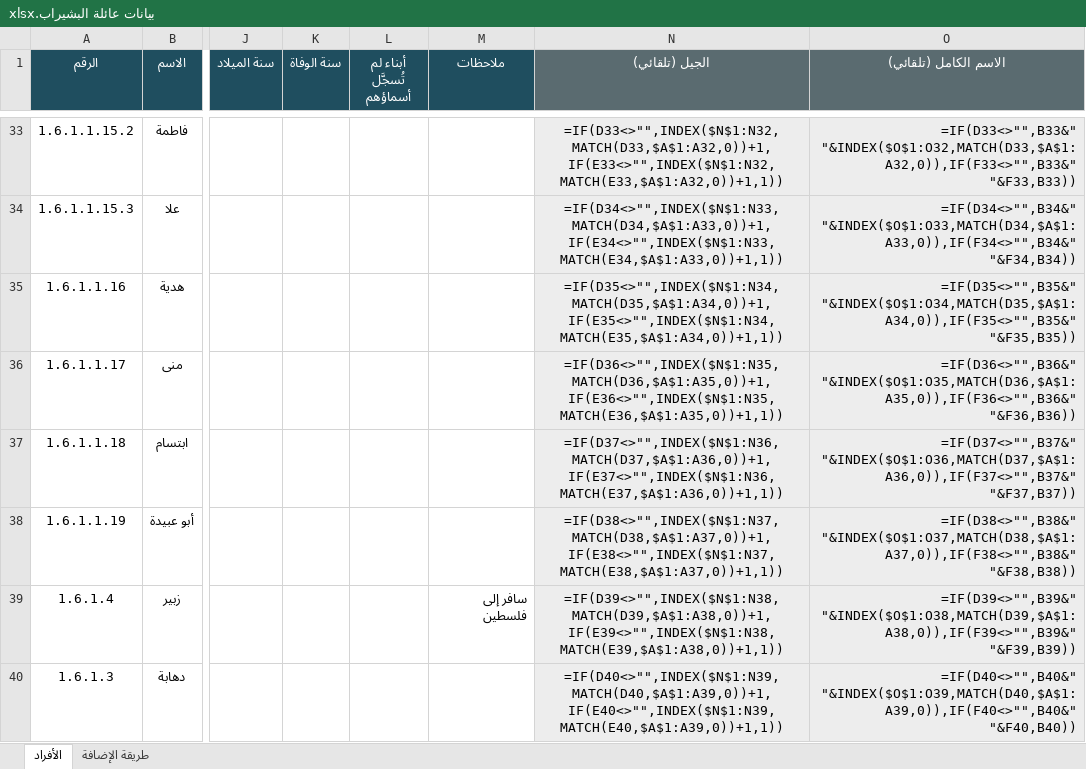
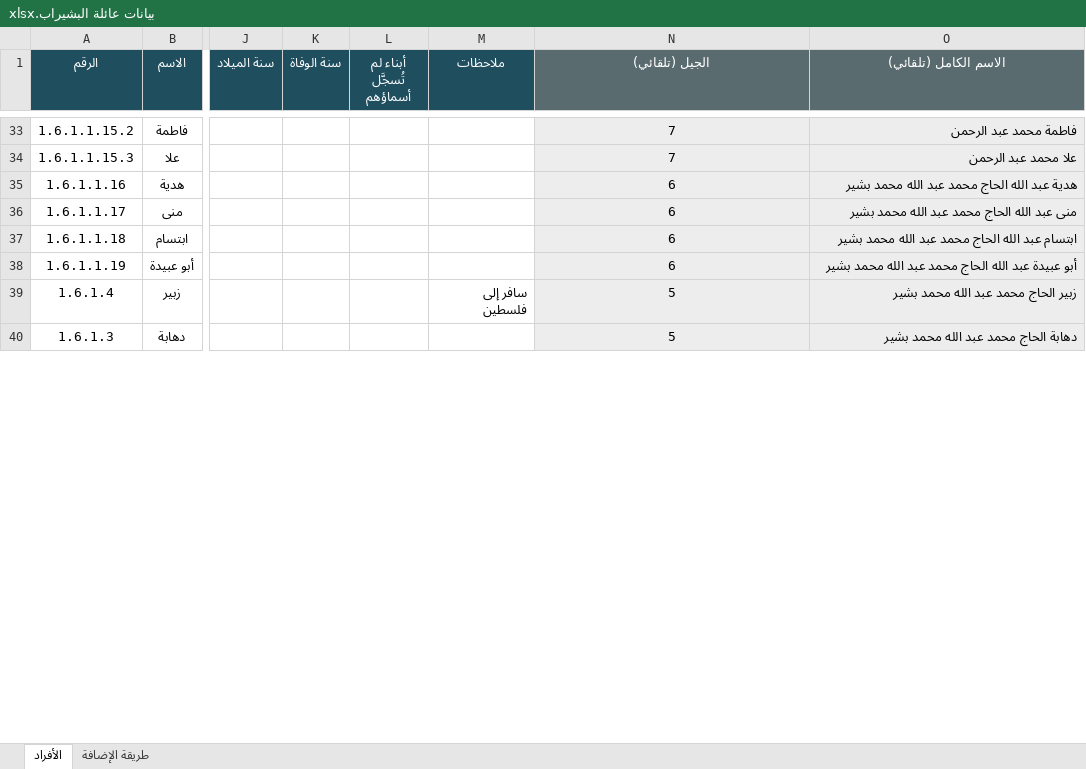
Before and after one commit to abdulhadibasheer11-debug/bashirab-family, an Excel workbook: source/بيانات عائلة البشيراب.xlsx, sheet الأفراد, drawn as a sheet; only a part is shown, gaps mark what is left out; values as stored, in another font and other column widths than the file's, no borders; formulas without a stored value are shown as written; the diff covers the shown part only; the diff names each change by its address in the sheet, - before the commit and + after, or states it on an @@ line.

```diff
--- a/source/بيانات عائلة البشيراب.xlsx (sheet الأفراد)
+++ b/source/بيانات عائلة البشيراب.xlsx (sheet الأفراد)
-N33 (الجيل (تلقائي)): =IF(D33<>"",INDEX($N$1:N32,MATCH(D33,$A$1:A32,0))+1,IF(E33<>"",INDEX($N$1:N32,MATCH(E33,$A$1:A32,0))+1,1))
+N33 (الجيل (تلقائي)): 7
-O33 (الاسم الكامل (تلقائي)): =IF(D33<>"",B33&" "&INDEX($O$1:O32,MATCH(D33,$A$1:A32,0)),IF(F33<>"",B33&" "&F33,B33))
+O33 (الاسم الكامل (تلقائي)): فاطمة محمد عبد الرحمن
-N34 (الجيل (تلقائي)): =IF(D34<>"",INDEX($N$1:N33,MATCH(D34,$A$1:A33,0))+1,IF(E34<>"",INDEX($N$1:N33,MATCH(E34,$A$1:A33,0))+1,1))
+N34 (الجيل (تلقائي)): 7
-O34 (الاسم الكامل (تلقائي)): =IF(D34<>"",B34&" "&INDEX($O$1:O33,MATCH(D34,$A$1:A33,0)),IF(F34<>"",B34&" "&F34,B34))
+O34 (الاسم الكامل (تلقائي)): علا محمد عبد الرحمن
-N35 (الجيل (تلقائي)): =IF(D35<>"",INDEX($N$1:N34,MATCH(D35,$A$1:A34,0))+1,IF(E35<>"",INDEX($N$1:N34,MATCH(E35,$A$1:A34,0))+1,1))
+N35 (الجيل (تلقائي)): 6
-O35 (الاسم الكامل (تلقائي)): =IF(D35<>"",B35&" "&INDEX($O$1:O34,MATCH(D35,$A$1:A34,0)),IF(F35<>"",B35&" "&F35,B35))
+O35 (الاسم الكامل (تلقائي)): هدية عبد الله الحاج محمد عبد الله محمد بشير
-N36 (الجيل (تلقائي)): =IF(D36<>"",INDEX($N$1:N35,MATCH(D36,$A$1:A35,0))+1,IF(E36<>"",INDEX($N$1:N35,MATCH(E36,$A$1:A35,0))+1,1))
+N36 (الجيل (تلقائي)): 6
-O36 (الاسم الكامل (تلقائي)): =IF(D36<>"",B36&" "&INDEX($O$1:O35,MATCH(D36,$A$1:A35,0)),IF(F36<>"",B36&" "&F36,B36))
+O36 (الاسم الكامل (تلقائي)): منى عبد الله الحاج محمد عبد الله محمد بشير
-N37 (الجيل (تلقائي)): =IF(D37<>"",INDEX($N$1:N36,MATCH(D37,$A$1:A36,0))+1,IF(E37<>"",INDEX($N$1:N36,MATCH(E37,$A$1:A36,0))+1,1))
+N37 (الجيل (تلقائي)): 6
-O37 (الاسم الكامل (تلقائي)): =IF(D37<>"",B37&" "&INDEX($O$1:O36,MATCH(D37,$A$1:A36,0)),IF(F37<>"",B37&" "&F37,B37))
+O37 (الاسم الكامل (تلقائي)): ابتسام عبد الله الحاج محمد عبد الله محمد بشير
-N38 (الجيل (تلقائي)): =IF(D38<>"",INDEX($N$1:N37,MATCH(D38,$A$1:A37,0))+1,IF(E38<>"",INDEX($N$1:N37,MATCH(E38,$A$1:A37,0))+1,1))
+N38 (الجيل (تلقائي)): 6
-O38 (الاسم الكامل (تلقائي)): =IF(D38<>"",B38&" "&INDEX($O$1:O37,MATCH(D38,$A$1:A37,0)),IF(F38<>"",B38&" "&F38,B38))
+O38 (الاسم الكامل (تلقائي)): أبو عبيدة عبد الله الحاج محمد عبد الله محمد بشير
-N39 (الجيل (تلقائي)): =IF(D39<>"",INDEX($N$1:N38,MATCH(D39,$A$1:A38,0))+1,IF(E39<>"",INDEX($N$1:N38,MATCH(E39,$A$1:A38,0))+1,1))
+N39 (الجيل (تلقائي)): 5
-O39 (الاسم الكامل (تلقائي)): =IF(D39<>"",B39&" "&INDEX($O$1:O38,MATCH(D39,$A$1:A38,0)),IF(F39<>"",B39&" "&F39,B39))
+O39 (الاسم الكامل (تلقائي)): زبير الحاج محمد عبد الله محمد بشير
-N40 (الجيل (تلقائي)): =IF(D40<>"",INDEX($N$1:N39,MATCH(D40,$A$1:A39,0))+1,IF(E40<>"",INDEX($N$1:N39,MATCH(E40,$A$1:A39,0))+1,1))
+N40 (الجيل (تلقائي)): 5
-O40 (الاسم الكامل (تلقائي)): =IF(D40<>"",B40&" "&INDEX($O$1:O39,MATCH(D40,$A$1:A39,0)),IF(F40<>"",B40&" "&F40,B40))
+O40 (الاسم الكامل (تلقائي)): دهابة الحاج محمد عبد الله محمد بشير
```
Also changed, not shown: 1317 edited cells elsewhere in this sheet, bashirab-family-data.xlsx, 10 other files.
